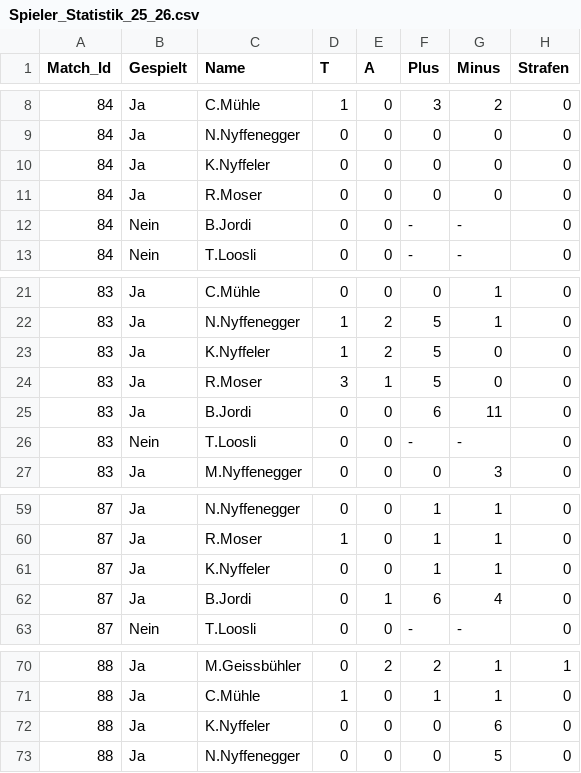
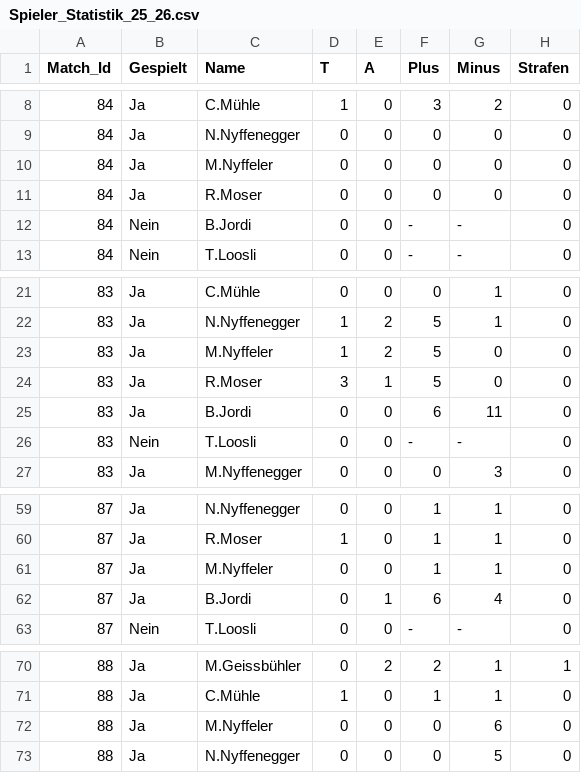
Before and after one commit to raphaelschuepbach/Wygorazzi-Dashboard, a CSV file: Spieler_Statistik_25_26.csv, drawn as a sheet; only a part is shown, gaps mark what is left out; the diff names each change by its address in the sheet, - before the commit and + after, or states it on an @@ line.

Commit message:
Update Spieler_Statistik_25_26.csv

```diff
--- a/Spieler_Statistik_25_26.csv
+++ b/Spieler_Statistik_25_26.csv
-C10 (Name): K.Nyffeler
+C10 (Name): M.Nyffeler
-C23 (Name): K.Nyffeler
+C23 (Name): M.Nyffeler
-C61 (Name): K.Nyffeler
+C61 (Name): M.Nyffeler
-C72 (Name): K.Nyffeler
+C72 (Name): M.Nyffeler
```
